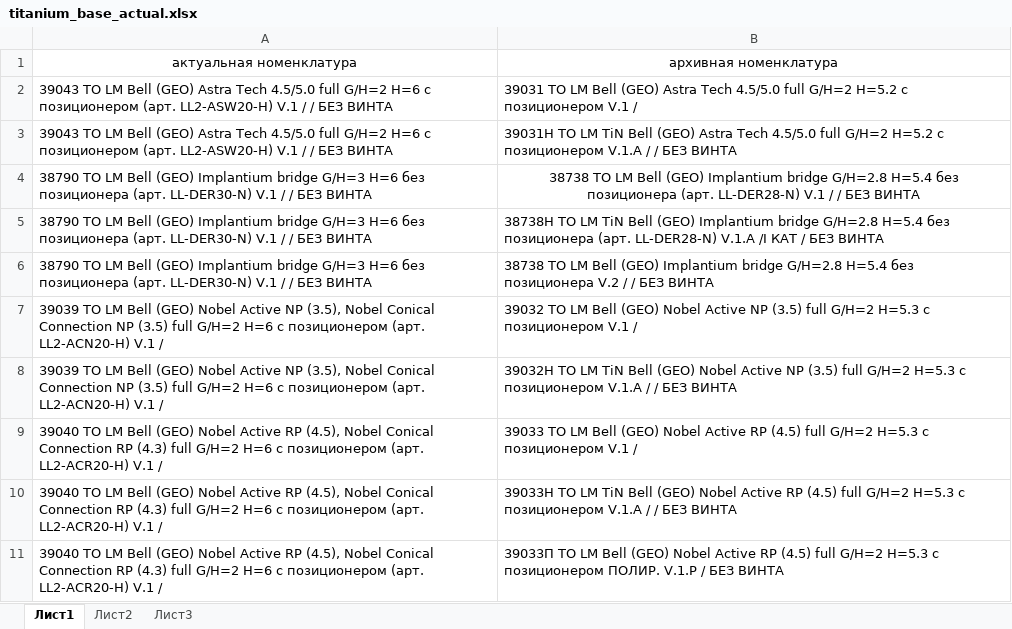
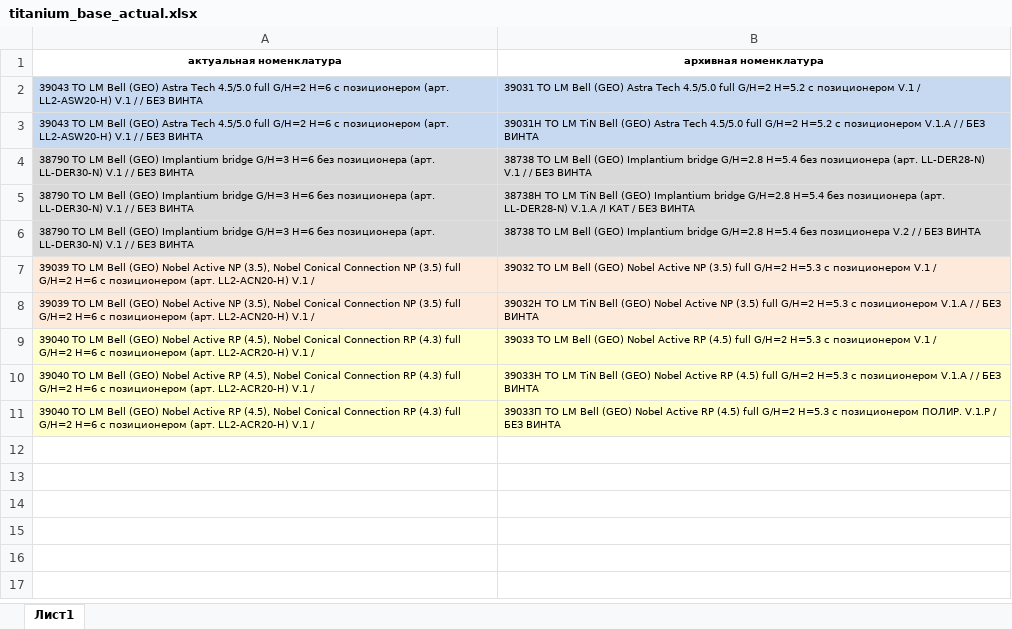
Before and after one commit to Uoiferise/ORTOS_Production_reports, an Excel workbook: services/reports/titanium_base/titanium_base_actual.xlsx, sheet Лист1, drawn as a sheet; values as stored, in another font and other column widths than the file's, no borders; the diff names each change by its address in the sheet, - before the commit and + after, or states it on an @@ line.

Commit message:
update

```diff
--- a/services/reports/titanium_base/titanium_base_actual.xlsx (sheet Лист1)
+++ b/services/reports/titanium_base/titanium_base_actual.xlsx (sheet Лист1)
-sheet tab: Лист2
-sheet tab: Лист3
@@ A1:B11 text size: smaller @@
-A1:B1 bold: off
+A1:B1 bold: on
-A2:B3 fill: none
+A2:B3 fill: #C6D9F1
-A4:B6 fill: none
+A4:B6 fill: #D9D9D9
-B4 alignment: center
+B4 alignment: left
-A7:B8 fill: none
+A7:B8 fill: #FDEADA
-A9:B11 fill: none
+A9:B11 fill: #FFFFCC
```
